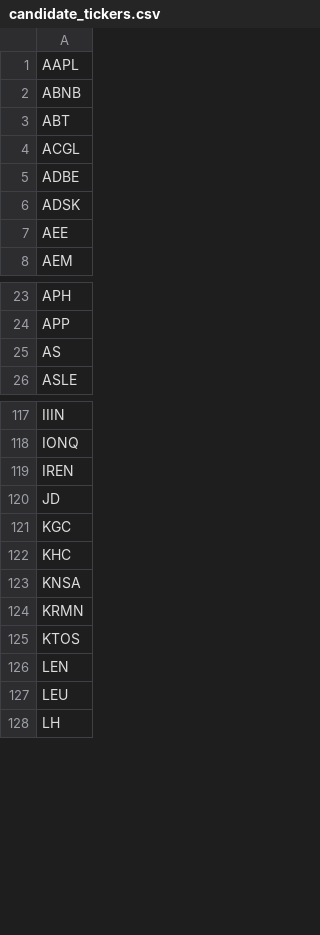
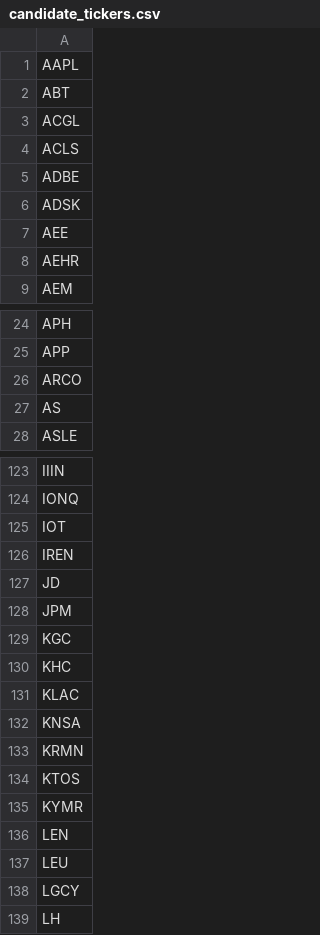
Before and after one commit to dakara32/GPT_Code, a CSV file: candidate_tickers.csv, drawn as a sheet; only a part is shown, gaps mark what is left out; removed rows and columns are numbered as before the commit, all else as after; the diff covers the shown part only; the diff names each change by its address in the sheet, - before the commit and + after, or states it on an @@ line.

Commit message:
Update candidate tickers

```diff
--- a/candidate_tickers.csv
+++ b/candidate_tickers.csv
-row 2: ABNB
+row 4: ACLS
+row 8: AEHR
+row 26: ARCO
+row 125: IOT
+row 128: JPM
+row 131: KLAC
+row 135: KYMR
+row 138: LGCY
```
Also changed, not shown: 13 added rows, 5 removed rows and 4 edited cells elsewhere in this file.
